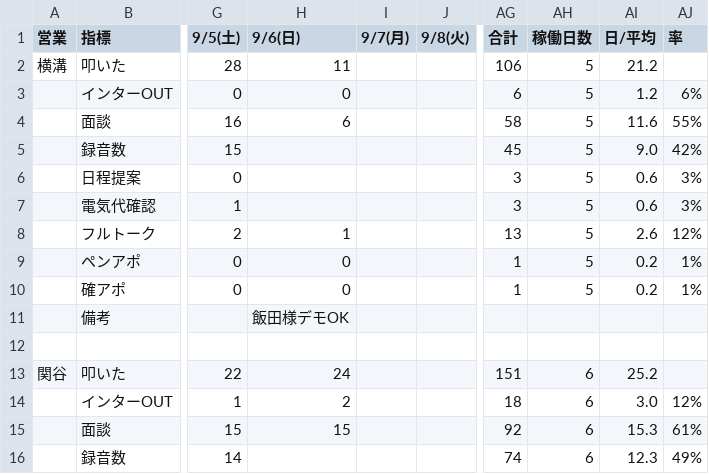
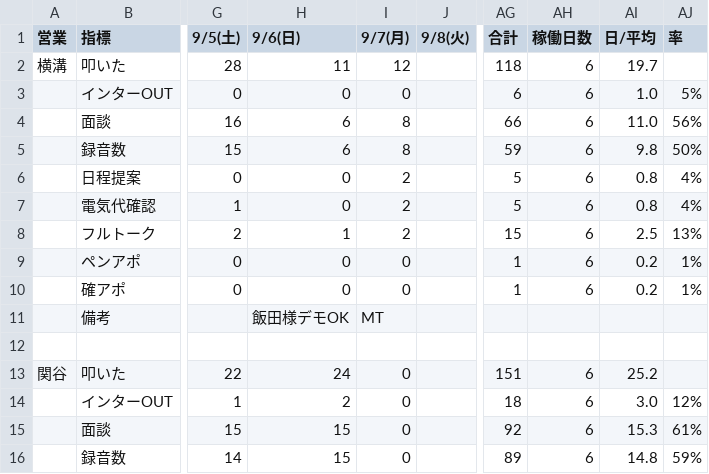
Before and after one commit to shuhei-mori/eiko-report, a CSV file: 202609_活動集計.csv, drawn as a sheet; only a part is shown, gaps mark what is left out; the diff covers the shown part only; the diff names each change by its address in the sheet, - before the commit and + after, or states it on an @@ line.

```diff
--- a/202609_活動集計.csv
+++ b/202609_活動集計.csv
-I2 (9/7(月)): (empty)
+I2 (9/7(月)): 12
-AG2 (合計): 106
+AG2 (合計): 118
-AH2:AH10 (稼働日数): 5
+AH2:AH10 (稼働日数): 6
-AI2 (日/平均): 21.2
+AI2 (日/平均): 19.7
-I3 (9/7(月)): (empty)
+I3 (9/7(月)): 0
-AI3 (日/平均): 1.2
+AI3 (日/平均): 1.0
-AJ3 (率): 6%
+AJ3 (率): 5%
-I4:I5 (9/7(月)): (empty)
+I4:I5 (9/7(月)): 8
-AG4 (合計): 58
+AG4 (合計): 66
-AI4 (日/平均): 11.6
+AI4 (日/平均): 11.0
-AJ4 (率): 55%
+AJ4 (率): 56%
-H5 (9/6(日)): (empty)
+H5 (9/6(日)): 6
-AG5 (合計): 45
+AG5 (合計): 59
-AI5 (日/平均): 9.0
+AI5 (日/平均): 9.8
-AJ5 (率): 42%
+AJ5 (率): 50%
-H6:H7 (9/6(日)): (empty)
+H6:H7 (9/6(日)): 0
-I6:I8 (9/7(月)): (empty)
+I6:I8 (9/7(月)): 2
-AG6:AG7 (合計): 3
+AG6:AG7 (合計): 5
-AI6:AI7 (日/平均): 0.6
+AI6:AI7 (日/平均): 0.8
-AJ6:AJ7 (率): 3%
+AJ6:AJ7 (率): 4%
-AG8 (合計): 13
+AG8 (合計): 15
-AI8 (日/平均): 2.6
+AI8 (日/平均): 2.5
-AJ8 (率): 12%
+AJ8 (率): 13%
-I9:I10 (9/7(月)): (empty)
+I9:I10 (9/7(月)): 0
-I11 (9/7(月)): (empty)
+I11 (9/7(月)): MT
-I13:I16 (9/7(月)): (empty)
+I13:I16 (9/7(月)): 0
-H16 (9/6(日)): (empty)
+H16 (9/6(日)): 15
-AG16 (合計): 74
+AG16 (合計): 89
-AI16 (日/平均): 12.3
+AI16 (日/平均): 14.8
-AJ16 (率): 49%
+AJ16 (率): 59%
```
Also changed, not shown: 98 edited cells elsewhere in this file, 202609_活動集計_逆.csv, katsudou.csv, 12 other files.
